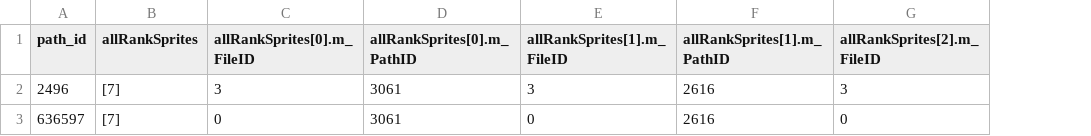
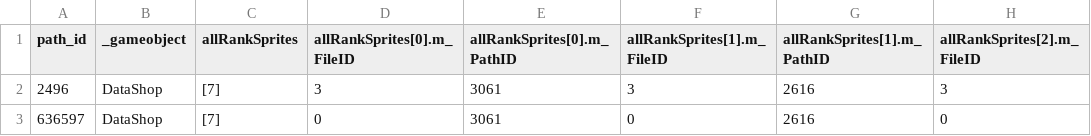
Before and after one commit to Nthanhbadboy/WindWings-Space-Shooter-game-play, a CSV file: docs/apk-analysis/DataShopPack.csv, drawn as a sheet; only a part is shown; the diff names each change by its address in the sheet, - before the commit and + after, or states it on an @@ line.

```diff
--- a/docs/apk-analysis/DataShopPack.csv
+++ b/docs/apk-analysis/DataShopPack.csv
+column B (_gameobject), rows 2-3: DataShop | DataShop
```
Also changed, not shown: docs/apk-analysis/RankManager.csv, docs/apk-analysis/SoundClip.csv, 17 other files.
